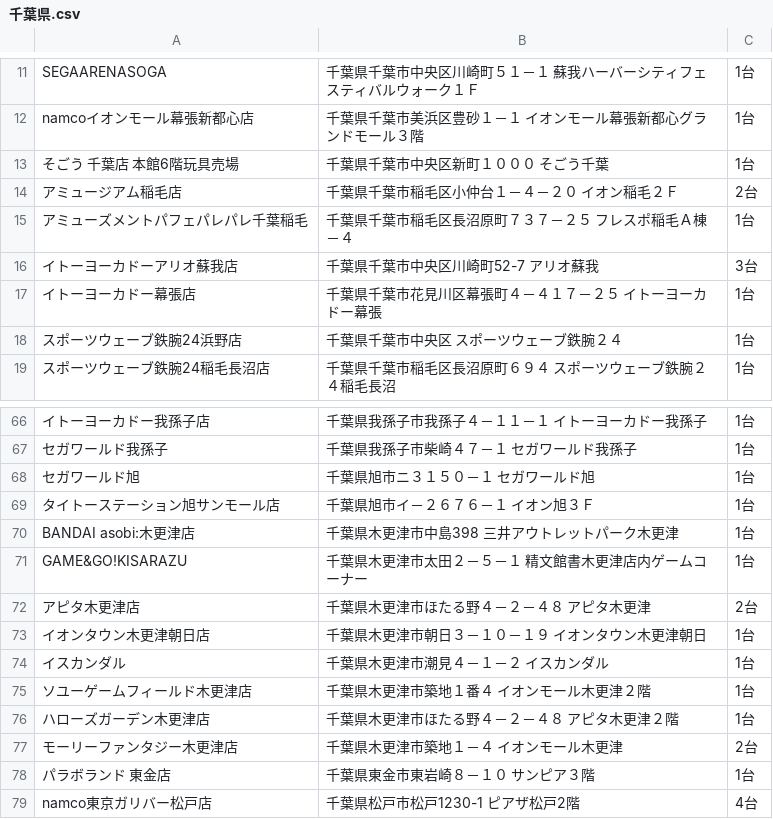
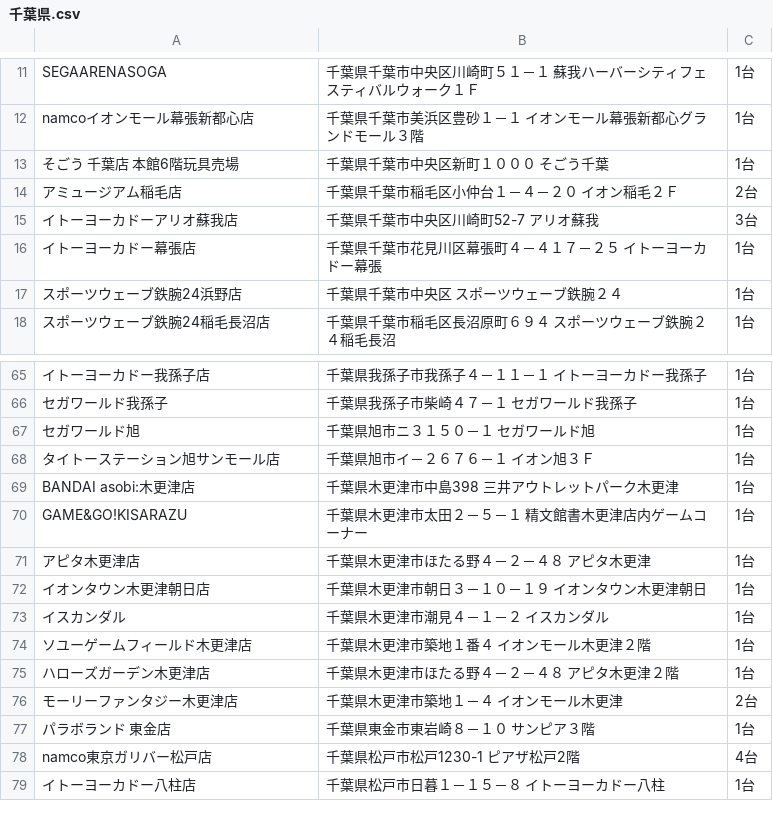
Before and after one commit to eagletmt/idolmap-data, a CSV file: aikatsu/千葉県.csv, drawn as a sheet; only a part is shown, gaps mark what is left out; the shorter side is filled out with more unchanged rows.

Commit message:
Update CSV data 2018-06-06 12:07:33+09:00

```diff
--- a/aikatsu/千葉県.csv
+++ b/aikatsu/千葉県.csv
@@ -14,3 +14,2 @@ namcoイオンモール幕張新都心店,千葉県千葉市美浜区豊砂１
 アミュージアム稲毛店,千葉県千葉市稲毛区小仲台１－４－２０ イオン稲毛２Ｆ,2台
-アミューズメントパフェパレパレ千葉稲毛,千葉県千葉市稲毛区長沼原町７３７－２５ フレスポ稲毛Ａ棟－４,1台
 イトーヨーカドーアリオ蘇我店,千葉県千葉市中央区川崎町52-7 アリオ蘇我,3台
@@ -71,3 +70,3 @@ BANDAI asobi:木更津店,千葉県木更津市中島398 三井アウトレッ
 GAME&GO!KISARAZU,千葉県木更津市太田２－５－１ 精文館書木更津店内ゲームコーナー,1台
-アピタ木更津店,千葉県木更津市ほたる野４－２－４８ アピタ木更津,2台
+アピタ木更津店,千葉県木更津市ほたる野４－２－４８ アピタ木更津,1台
 イオンタウン木更津朝日店,千葉県木更津市朝日３－１０－１９ イオンタウン木更津朝日,1台
```
Also changed, not shown: aikatsu/埼玉県.csv, aikatsu/新潟県.csv, 2 other files.
